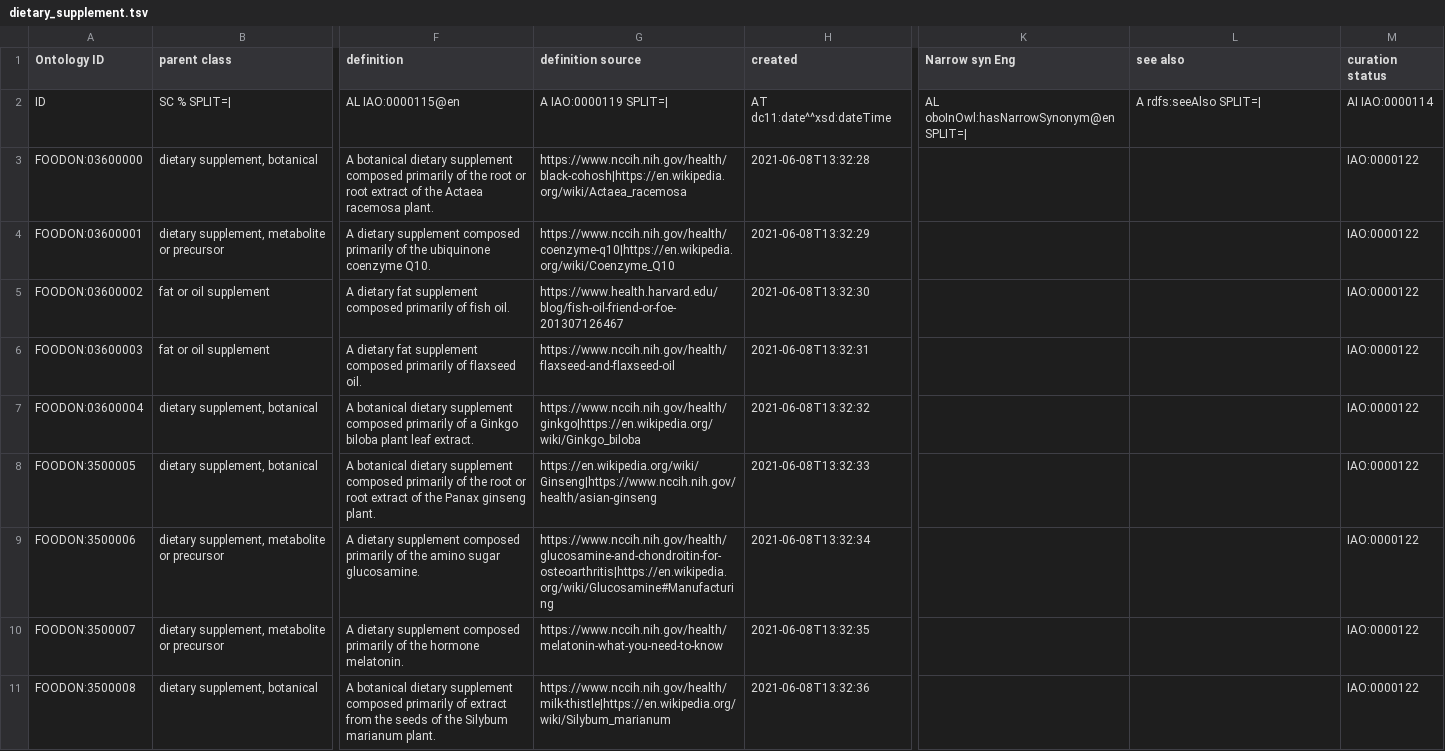
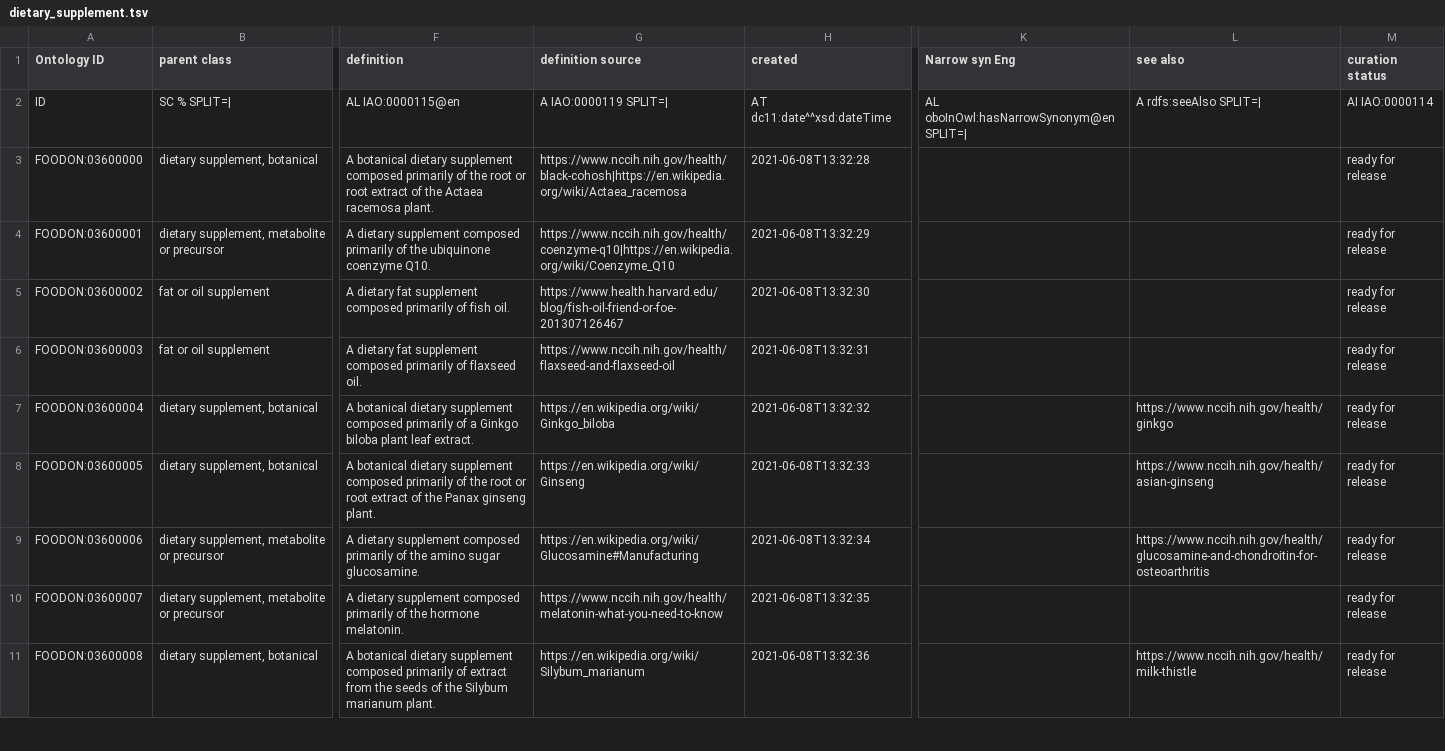
Before and after one commit to FoodOntology/foodon, a TSV file: src/ontology/imports/robot/dietary_supplement.tsv, drawn as a sheet; only a part is shown, gaps mark what is left out; the diff covers the shown part only; the diff names each change by its address in the sheet, - before the commit and + after, or states it on an @@ line.

```diff
--- a/src/ontology/imports/robot/dietary_supplement.tsv
+++ b/src/ontology/imports/robot/dietary_supplement.tsv
-M3:M11 (curation status): IAO:0000122
+M3:M11 (curation status): ready for release
-G7 (definition source): https://www.nccih.nih.gov/health/ginkgo|https://en.wikipedia.org/wiki/Ginkgo_biloba
+G7 (definition source): https://en.wikipedia.org/wiki/Ginkgo_biloba
-L7 (see also): (empty)
+L7 (see also): https://www.nccih.nih.gov/health/ginkgo
-A8 (Ontology ID): FOODON:3500005
+A8 (Ontology ID): FOODON:03600005
-G8 (definition source): https://en.wikipedia.org/wiki/Ginseng|https://www.nccih.nih.gov/health/asian-ginseng
+G8 (definition source): https://en.wikipedia.org/wiki/Ginseng
-L8 (see also): (empty)
+L8 (see also): https://www.nccih.nih.gov/health/asian-ginseng
-A9 (Ontology ID): FOODON:3500006
+A9 (Ontology ID): FOODON:03600006
-G9 (definition source): https://www.nccih.nih.gov/health/glucosamine-and-chondroitin-for-osteoarthritis|https://en.wikipedia.org/wiki/Glucosamine#Manufacturing
+G9 (definition source): https://en.wikipedia.org/wiki/Glucosamine#Manufacturing
-L9 (see also): (empty)
+L9 (see also): https://www.nccih.nih.gov/health/glucosamine-and-chondroitin-for-osteoarthritis
-A10 (Ontology ID): FOODON:3500007
+A10 (Ontology ID): FOODON:03600007
-A11 (Ontology ID): FOODON:3500008
+A11 (Ontology ID): FOODON:03600008
-G11 (definition source): https://www.nccih.nih.gov/health/milk-thistle|https://en.wikipedia.org/wiki/Silybum_marianum
+G11 (definition source): https://en.wikipedia.org/wiki/Silybum_marianum
-L11 (see also): (empty)
+L11 (see also): https://www.nccih.nih.gov/health/milk-thistle
```
Also changed, not shown: 3 added rows and 15 edited cells elsewhere in this file, 2 other files.
